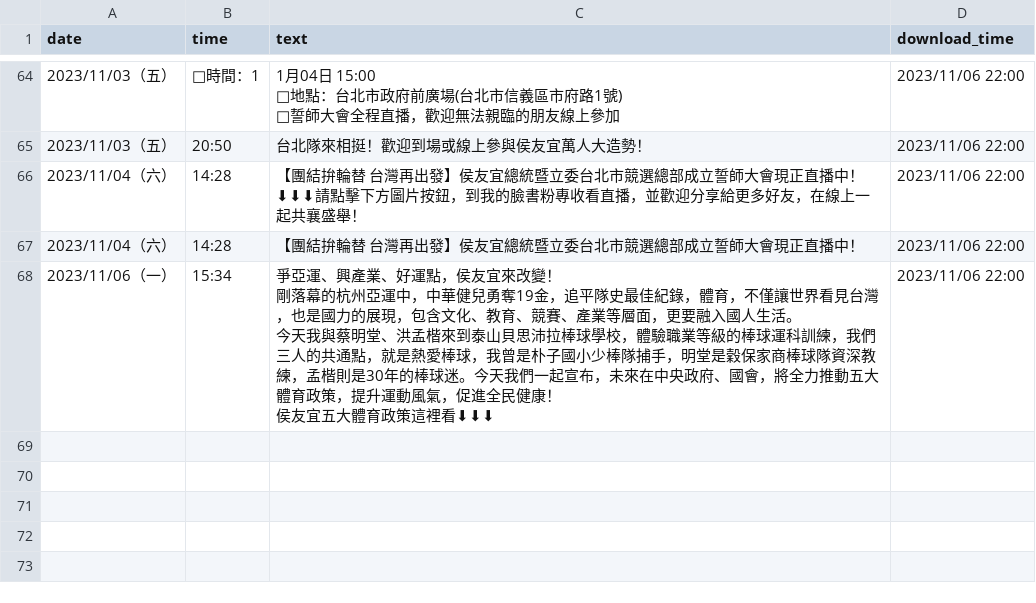
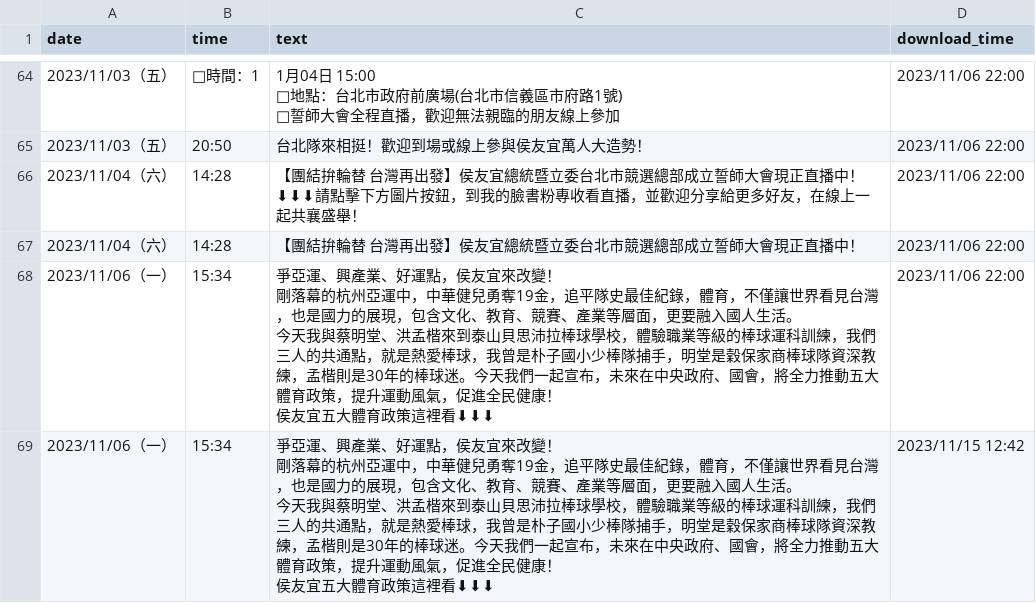
Before and after one commit to readr-data/2024_president_socialmedia, a CSV file: hoho_LINE.csv, drawn as a sheet; only a part is shown, gaps mark what is left out; ↵ is a line break in a cell; the diff names each change by its address in the sheet, - before the commit and + after, or states it on an @@ line.

```diff
--- a/hoho_LINE.csv
+++ b/hoho_LINE.csv
+row 69: 2023/11/06（一） | 15:34 | 爭亞運、興產業、好運點，侯友宜來改變！ ↵ 剛落幕的杭州亞運中，中華健兒勇奪19金，追平隊史最佳紀錄，體育，不僅讓世界看見台灣，也是國力的展現，包含文化、教育、競賽、產業等層面，更要融入國人生活。 ↵ 今天我與蔡明堂、洪孟楷來到泰山貝思沛拉棒球學校，體驗職業等級的棒球運科訓練，我們三人的共通點，就是熱愛棒球，我曾是朴子國小少棒隊捕手，明堂是穀保家商棒球隊資深教練，孟楷則是30年的棒球迷。今天我們一起宣布，未來在中央政府、國會，將全力推動五大體育政策，提升運動風氣，促進全民健康！ ↵ 侯友宜五大體育政策這裡看⬇⬇⬇ | 2023/11/15 12:42
```
Also changed, not shown: kp_LINE.csv, kuo_LINE.csv, 2 other files.
